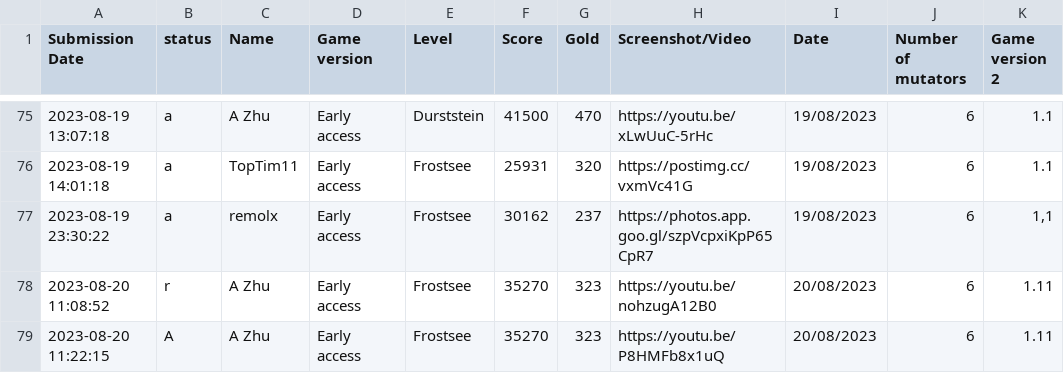
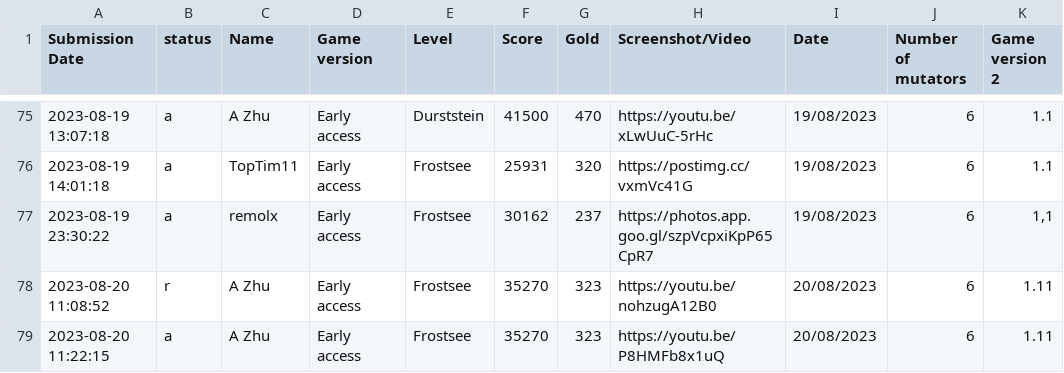
Before and after one commit to Ghost-Miner/Ghost-Miner.github.io, a CSV file: thronefall/entries.csv, drawn as a sheet; only a part is shown, gaps mark what is left out; the diff names each change by its address in the sheet, - before the commit and + after, or states it on an @@ line.

Commit message:
Update entries.csv

```diff
--- a/thronefall/entries.csv
+++ b/thronefall/entries.csv
-B79 (status): A
+B79 (status): a
```
